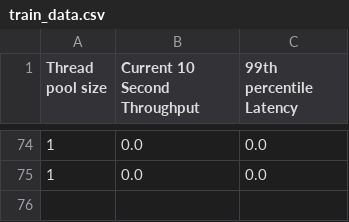
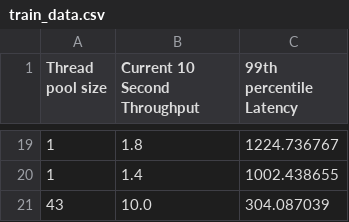
Before and after one commit to Nayananga/AI-BasedThreadPoolTuningModel, a CSV file: Data/Training_data/DbWrite/1_concurrency/train_data.csv, drawn as a sheet; only a part is shown, gaps mark what is left out; addresses are those after the commit; the diff covers the shown part only; the diff names each change by its address in the sheet, - before the commit and + after, or states it on an @@ line.

```diff
--- a/Data/Training_data/DbWrite/1_concurrency/train_data.csv
+++ b/Data/Training_data/DbWrite/1_concurrency/train_data.csv
-B19 (Current 10 Second Throughput): 0.0
+B19 (Current 10 Second Throughput): 1.8
-C19 (99th percentile Latency): 0.0
+C19 (99th percentile Latency): 1224.736767
-B20 (Current 10 Second Throughput): 0.0
+B20 (Current 10 Second Throughput): 1.4
-C20 (99th percentile Latency): 0.0
+C20 (99th percentile Latency): 1002.438655
+row 21: 43 | 10.0 | 304.087039
```
Also changed, not shown: 17 added rows and 72 removed rows elsewhere in this file, 8 other files.
